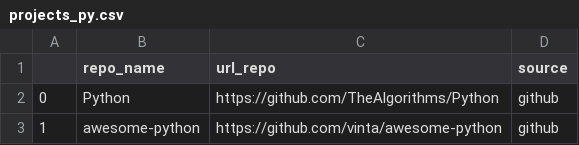
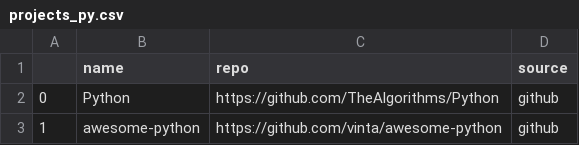
Before and after one commit to r4phael/exception-miner-multi, a CSV file: projects_py.csv, drawn as a sheet; only a part is shown.

Commit message:
Ajusts in miner to delete folders and abs paths for preprocessing dataset from task2

```diff
--- a/projects_py.csv
+++ b/projects_py.csv
@@ -1,2 +1,2 @@
-,repo_name,url_repo,source
+,name,repo,source
 0,Python,https://github.com/TheAlgorithms/Python,github
```
Also changed, not shown: 3 other files.
